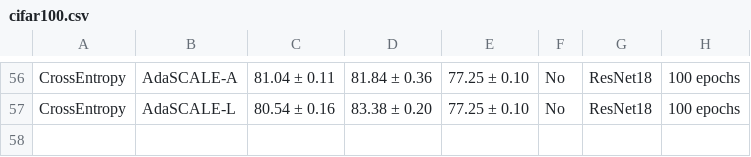
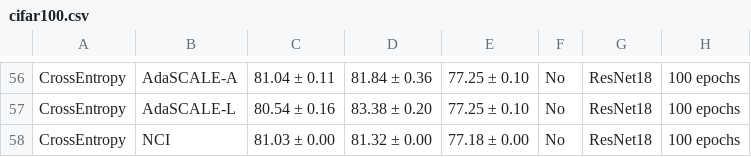
Before and after one commit to Jingkang50/OpenOOD, a CSV file: results/cifar100.csv, drawn as a sheet; only a part is shown, gaps mark what is left out; the diff names each change by its address in the sheet, - before the commit and + after, or states it on an @@ line.

```diff
--- a/results/cifar100.csv
+++ b/results/cifar100.csv
+row 58: CrossEntropy | NCI | 81.03 ± 0.00 | 81.32 ± 0.00 | 77.18 ± 0.00 | No | ResNet18 | 100 epochs
```
Also changed, not shown: results/cifar10.csv, results/imagenet1k_ood.csv, 2 other files.
